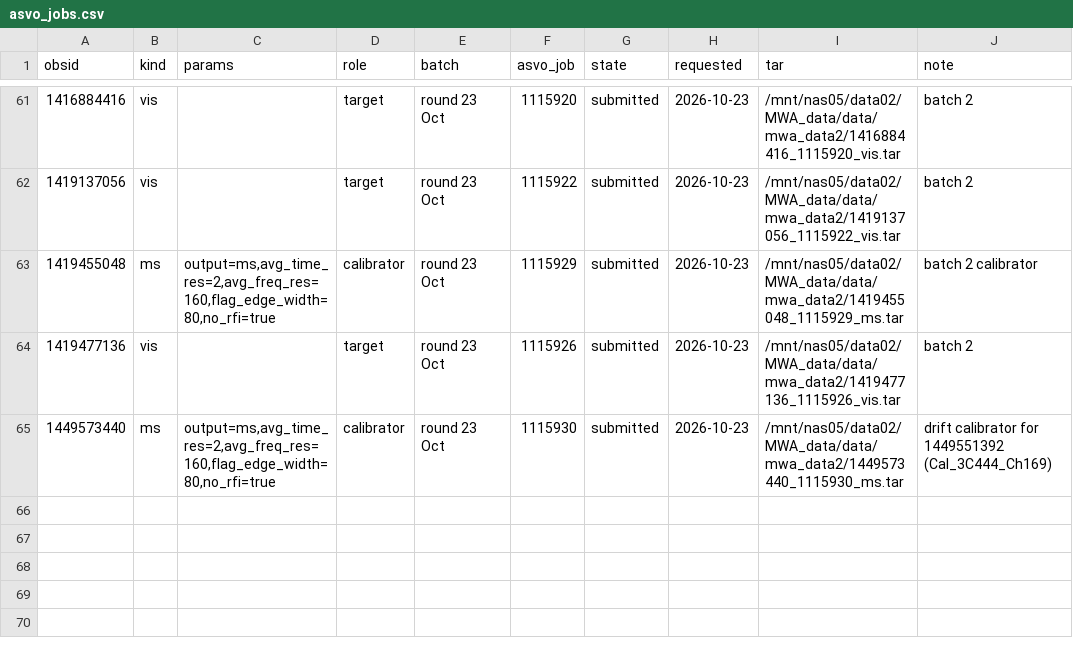
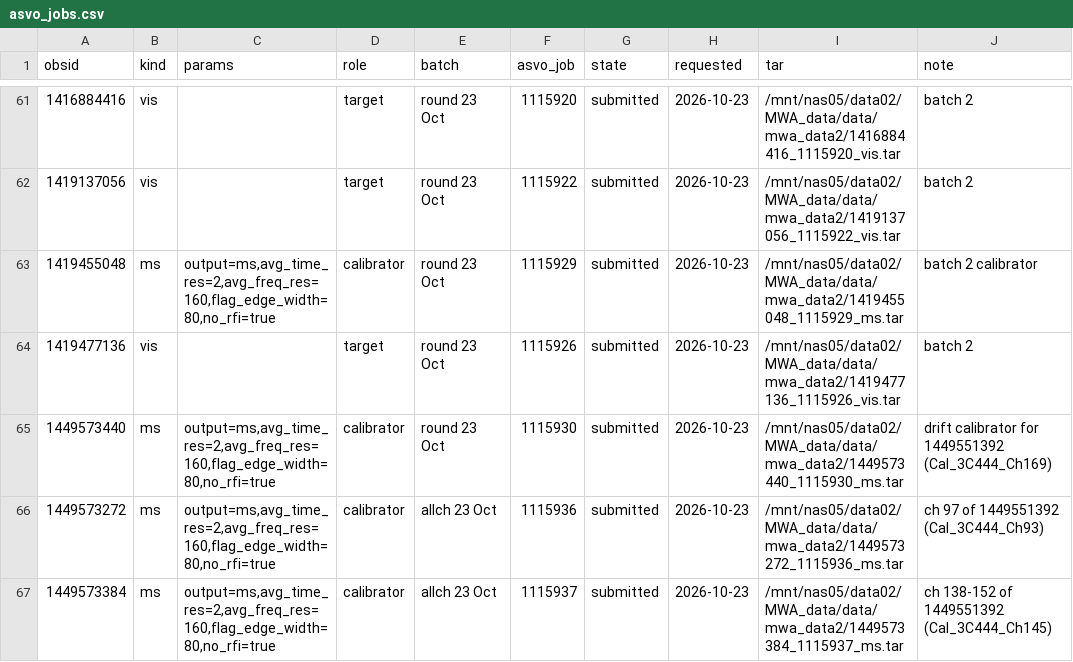
Before and after one commit to i4Ds/solar-burst-multiview, a CSV file: configs/asvo_jobs.csv, drawn as a sheet; only a part is shown, gaps mark what is left out.

```diff
--- a/configs/asvo_jobs.csv
+++ b/configs/asvo_jobs.csv
@@ -65 +65,3 @@ obsid,kind,params,role,batch,asvo_job,state,requested,tar,note
 1449573440,ms,"output=ms,avg_time_res=2,avg_freq_res=160,flag_edge_width=80,no_rfi=true",calibrator,round 23 Oct,1115930,submitted,2026-10-23,/mnt/nas05/data02/MWA_data/data/mwa_data2/1449573440_1115930_ms.tar,drift calibrator for 1449551392 (Cal_3C444_Ch169)
+1449573272,ms,"output=ms,avg_time_res=2,avg_freq_res=160,flag_edge_width=80,no_rfi=true",calibrator,allch 23 Oct,1115936,submitted,2026-10-23,/mnt/nas05/data02/MWA_data/data/mwa_data2/1449573272_1115936_ms.tar,ch 97 of 1449551392 (Cal_3C444_Ch93)
+1449573384,ms,"output=ms,avg_time_res=2,avg_freq_res=160,flag_edge_width=80,no_rfi=true",calibrator,allch 23 Oct,1115937,submitted,2026-10-23,/mnt/nas05/data02/MWA_data/data/mwa_data2/1449573384_1115937_ms.tar,ch 138-152 of 1449551392 (Cal_3C444_Ch145)
```
Also changed, not shown: 6 other files.
